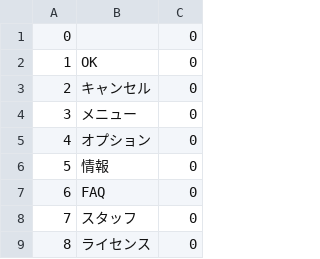
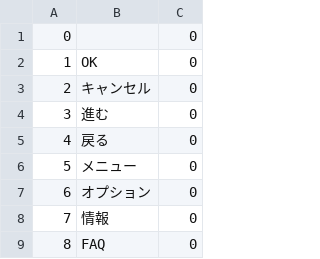
Before and after one commit to ToffMonaka/UnityBase, a CSV file: Assets/Resources2/dat/jp_mst_txt_tbl.csv, drawn as a sheet; only a part is shown; the shorter side is filled out with more unchanged rows; addresses are those after the commit; the diff names each change by its address in the sheet, - before the commit and + after, or states it on an @@ line.

```diff
--- a/Assets/Resources2/dat/jp_mst_txt_tbl.csv
+++ b/Assets/Resources2/dat/jp_mst_txt_tbl.csv
+row 4: 3 | 進む | 0
+row 5: 4 | 戻る | 0
@@ column A renumbered from row 6 down @@
```
Also changed, not shown: Assets/Resources2/dat/en_mst_txt_tbl.csv, 51 other files.
